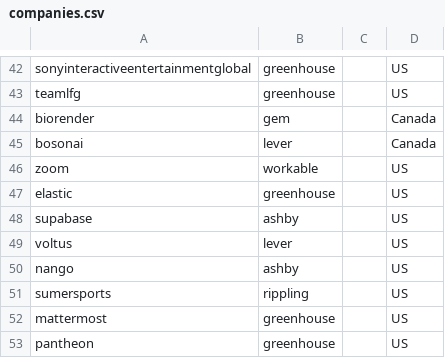
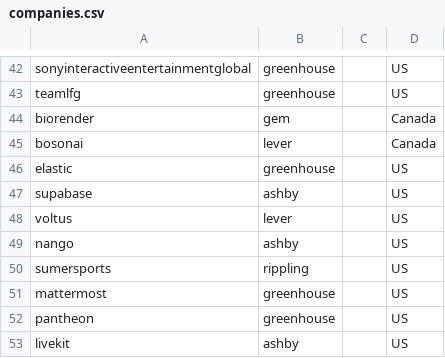
Before and after one commit to clarmso/job-board-crawler, a CSV file: companies.csv, drawn as a sheet; only a part is shown, gaps mark what is left out; the shorter side is filled out with more unchanged rows; the diff names each change by its address in the sheet, - before the commit and + after, or states it on an @@ line.

```diff
--- a/companies.csv
+++ b/companies.csv
-row 46: zoom | workable |  | US
```
Also changed, not shown: TODO-companies.csv, 2 other files.
